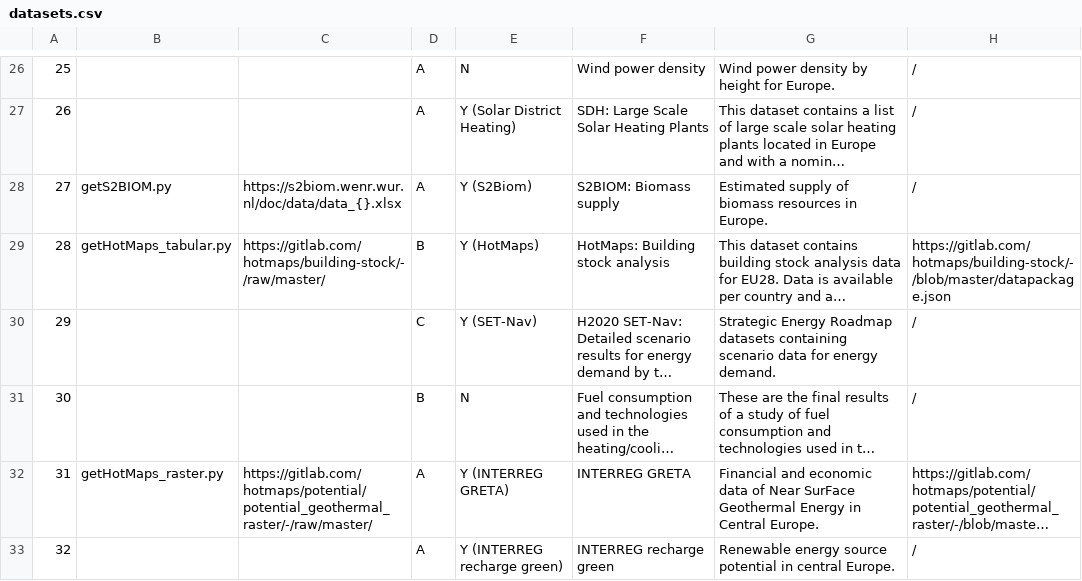
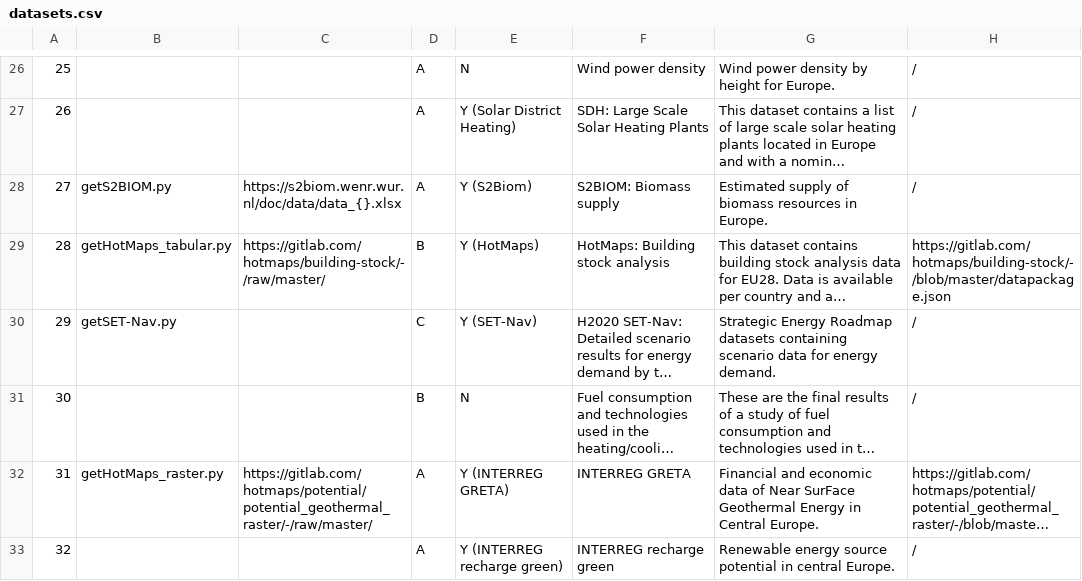
Before and after one commit to zarch/enermaps, a CSV file: data-integration/datasets.csv, drawn as a sheet; only a part is shown, gaps mark what is left out; long unchanged cells end in …; the diff names each change by its address in the sheet, - before the commit and + after, or states it on an @@ line.

```diff
--- a/data-integration/datasets.csv
+++ b/data-integration/datasets.csv
-B30: (empty)
+B30: getSET-Nav.py
```
Also changed, not shown: 2 other files.
